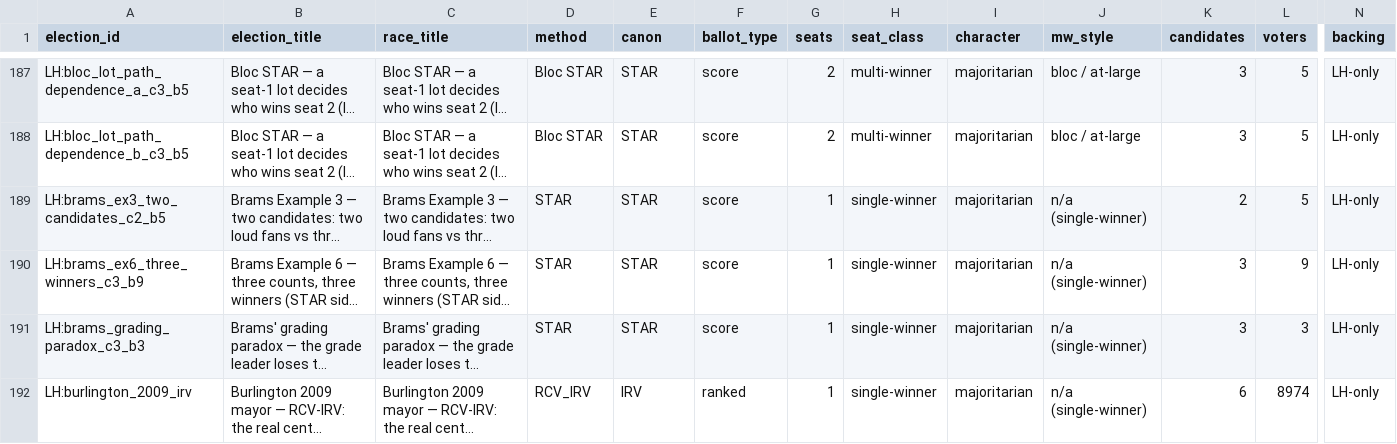
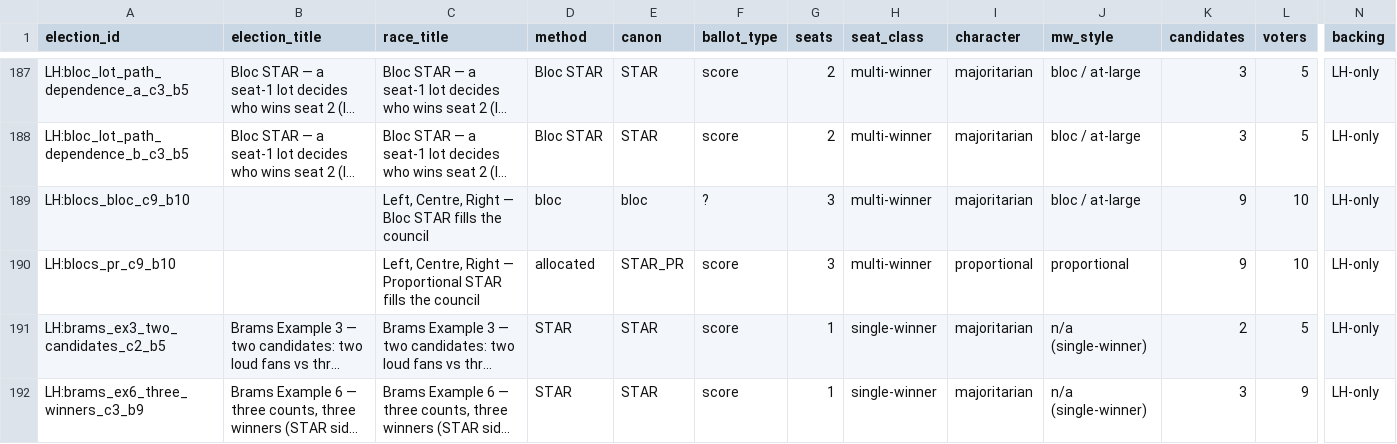
Before and after one commit to masiarek/star-voting-library, a CSV file: 07_Concepts/YAML_test_case_index/races.csv, drawn as a sheet; only a part is shown, gaps mark what is left out; the shorter side is filled out with more unchanged rows; long unchanged cells end in …; rows hold the shown columns only; the diff names each change by its address in the sheet, - before the commit and + after, or states it on an @@ line.

```diff
--- a/07_Concepts/YAML_test_case_index/races.csv
+++ b/07_Concepts/YAML_test_case_index/races.csv
+row 189: LH:blocs_bloc_c9_b10 |  | Left, Centre, Right — Bloc STAR fills the council | bloc | bloc | ? | 3 | multi-winner | majoritarian | bloc / at-large | 9 | 10 | LH-only
+row 190: LH:blocs_pr_c9_b10 |  | Left, Centre, Right — Proportional STAR fills the council | allocated | STAR_PR | score | 3 | multi-winner | proportional | proportional | 9 | 10 | LH-only
```
Also changed, not shown: 07_Concepts/YAML_test_case_index/elections.csv, 14 other files.
